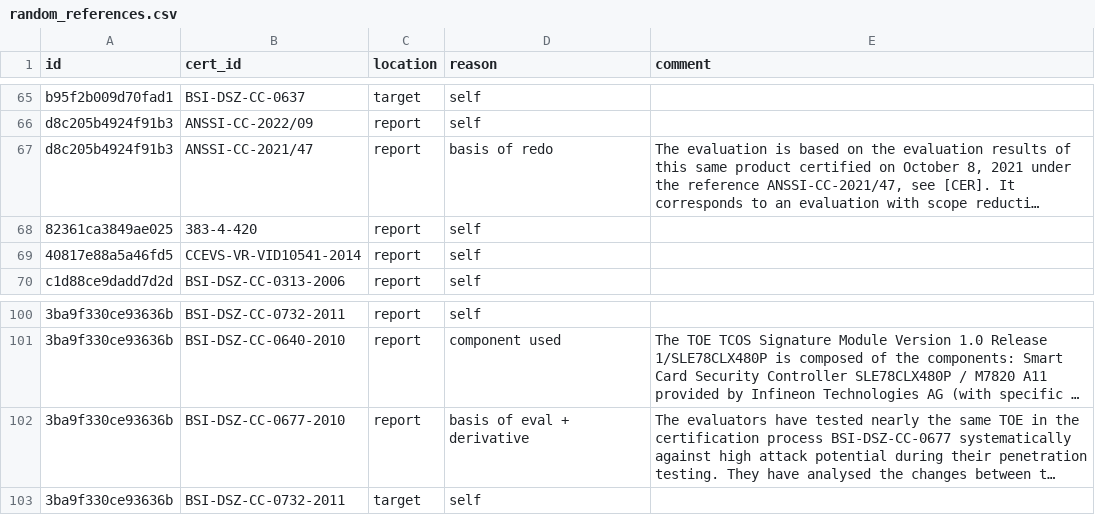
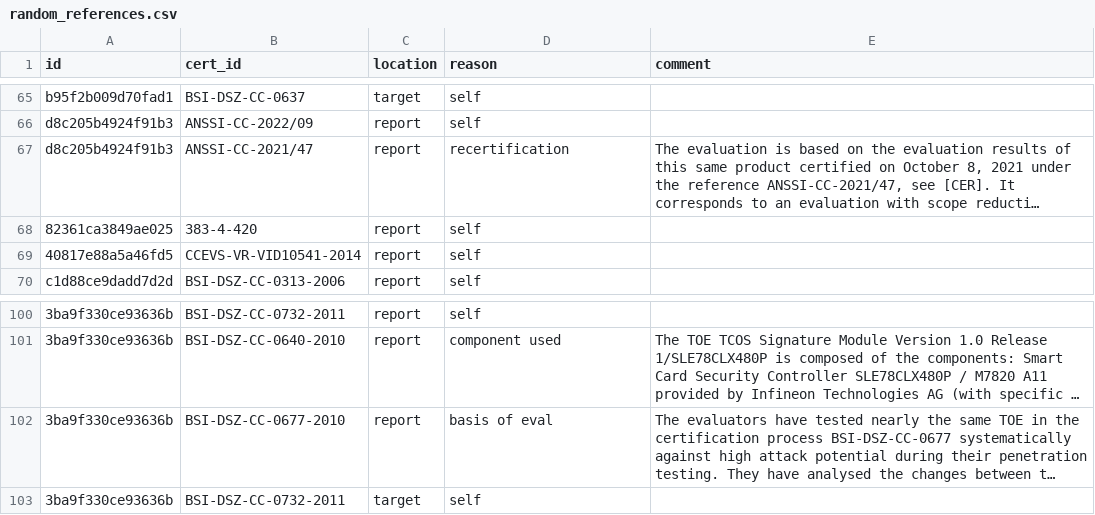
Before and after one commit to crocs-muni/sec-certs, a CSV file: data/cert_id_eval/random_references.csv, drawn as a sheet; only a part is shown, gaps mark what is left out; long unchanged cells end in …; the diff names each change by its address in the sheet, - before the commit and + after, or states it on an @@ line.

Commit message:
Merge some ddesignations in manual reference eval data.

```diff
--- a/data/cert_id_eval/random_references.csv
+++ b/data/cert_id_eval/random_references.csv
-D67 (reason): basis of redo
+D67 (reason): recertification
-D102 (reason): basis of eval + derivative
+D102 (reason): basis of eval
```
